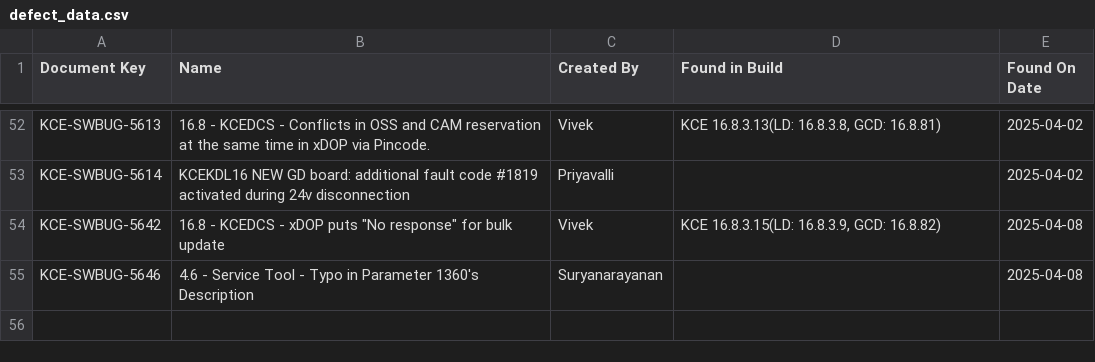
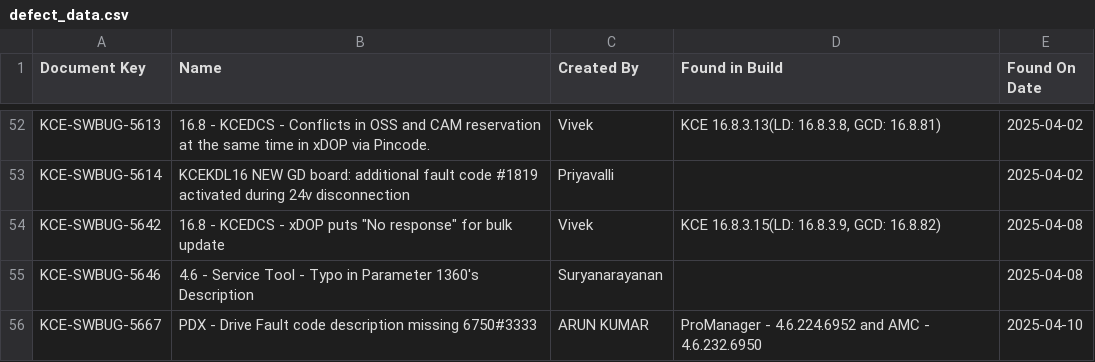
Before and after one commit to DineshGoverthanan/KCE_KPI, a CSV file: defect_data.csv, drawn as a sheet; only a part is shown, gaps mark what is left out.

```diff
--- a/defect_data.csv
+++ b/defect_data.csv
@@ -55 +55,2 @@ KCE-SWBUG-5642,"16.8 - KCEDCS - xDOP puts ""No response"" for bulk update",Vivek
 KCE-SWBUG-5646,4.6 - Service Tool - Typo in Parameter 1360's Description,Suryanarayanan,,2025-04-08
+KCE-SWBUG-5667,PDX - Drive Fault code description missing 6750#3333,ARUN KUMAR,ProManager - 4.6.224.6952 and  AMC -             4.6.232.6950,2025-04-10
```
Also changed, not shown: kp_data.csv, 1 other file.
